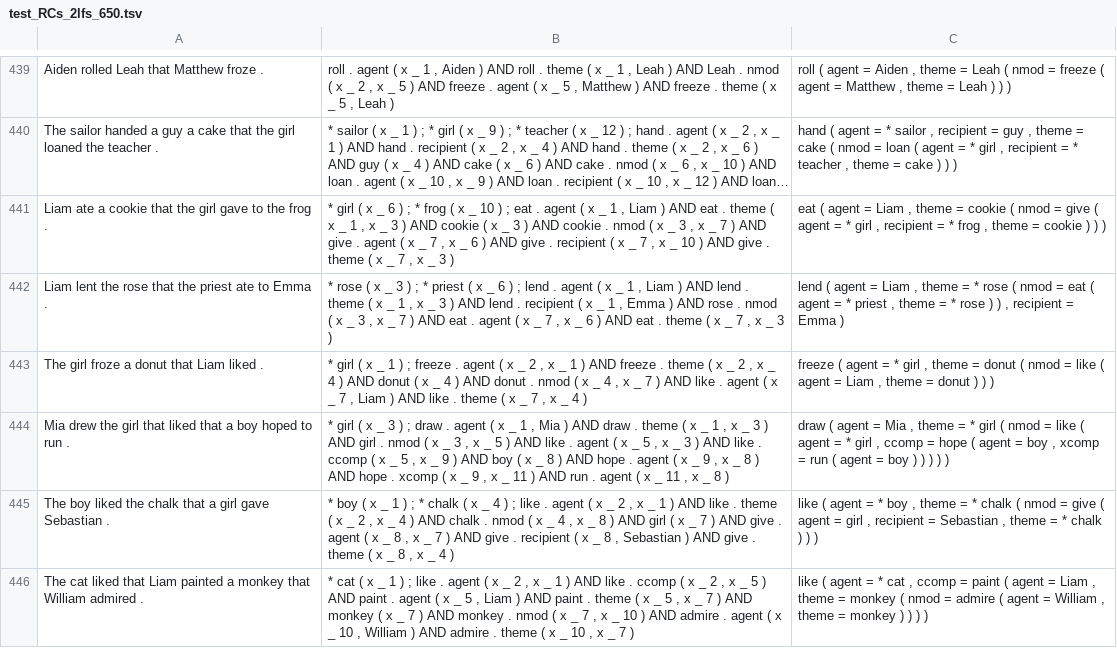
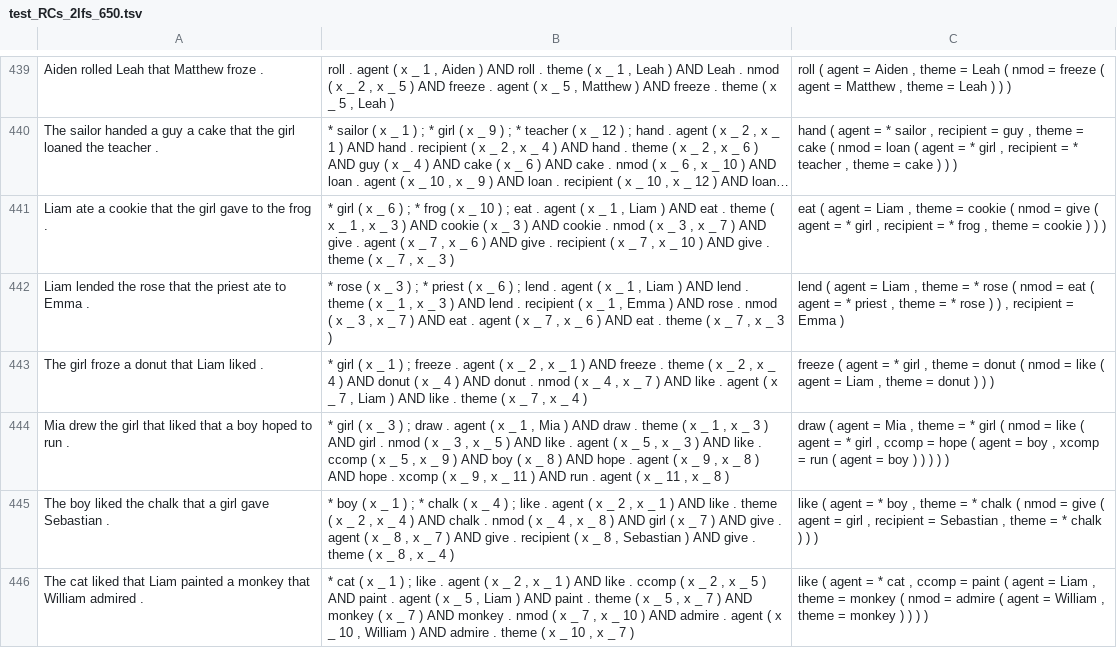
Before and after one commit to coli-saar/cogs-generator-alto, a TSV file: data/RCs_dataset/test_RCs_2lfs_650.tsv, drawn as a sheet; only a part is shown, gaps mark what is left out; long unchanged cells end in …; the diff covers the shown part only; the diff names each change by its address in the sheet, - before the commit and + after, or states it on an @@ line.

Commit message:
lent -> lended consistent with original cogs

```diff
--- a/data/RCs_dataset/test_RCs_2lfs_650.tsv
+++ b/data/RCs_dataset/test_RCs_2lfs_650.tsv
-A442: Liam lent the rose…
+A442: Liam lended the rose…
```
Also changed, not shown: 35 edited cells elsewhere in this file, data/RCs_dataset/dev_RCs_2lfs_650.tsv, 2 other files.
